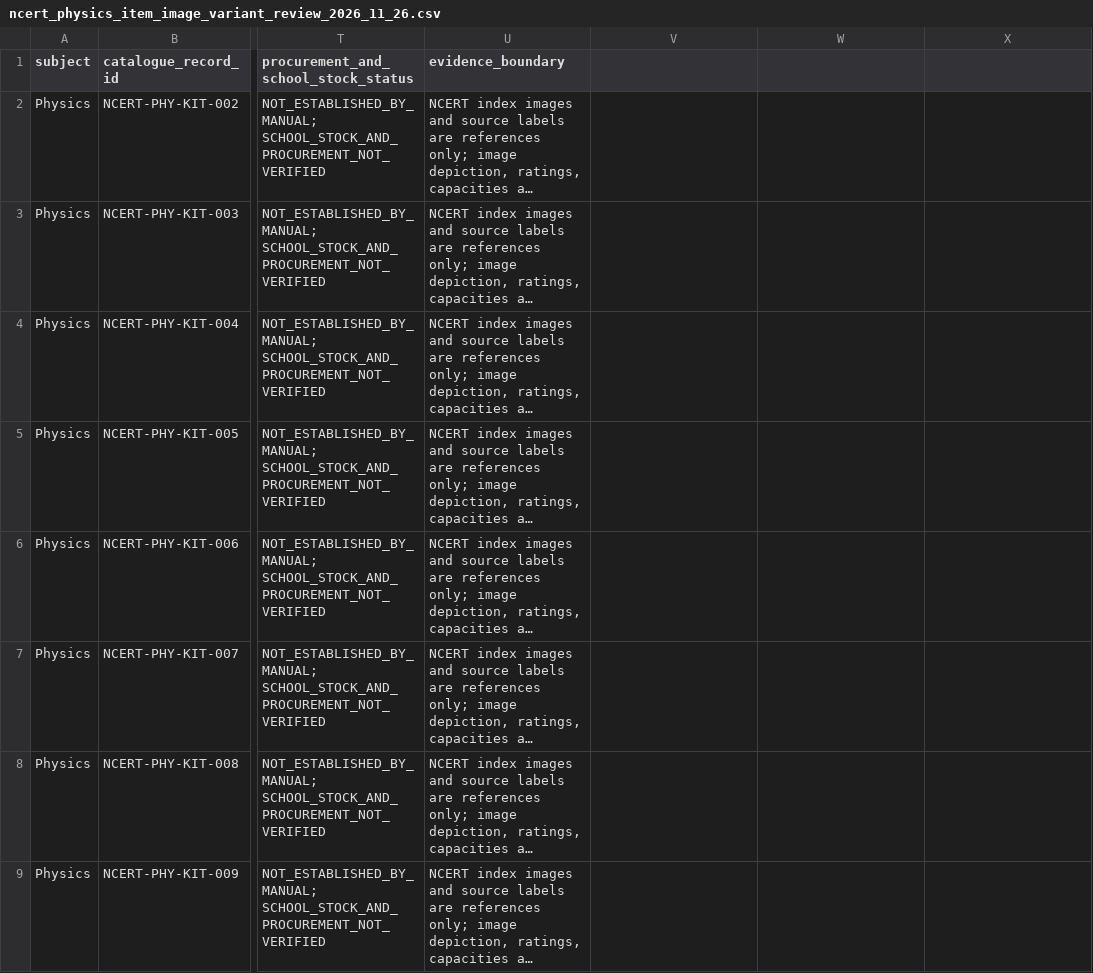
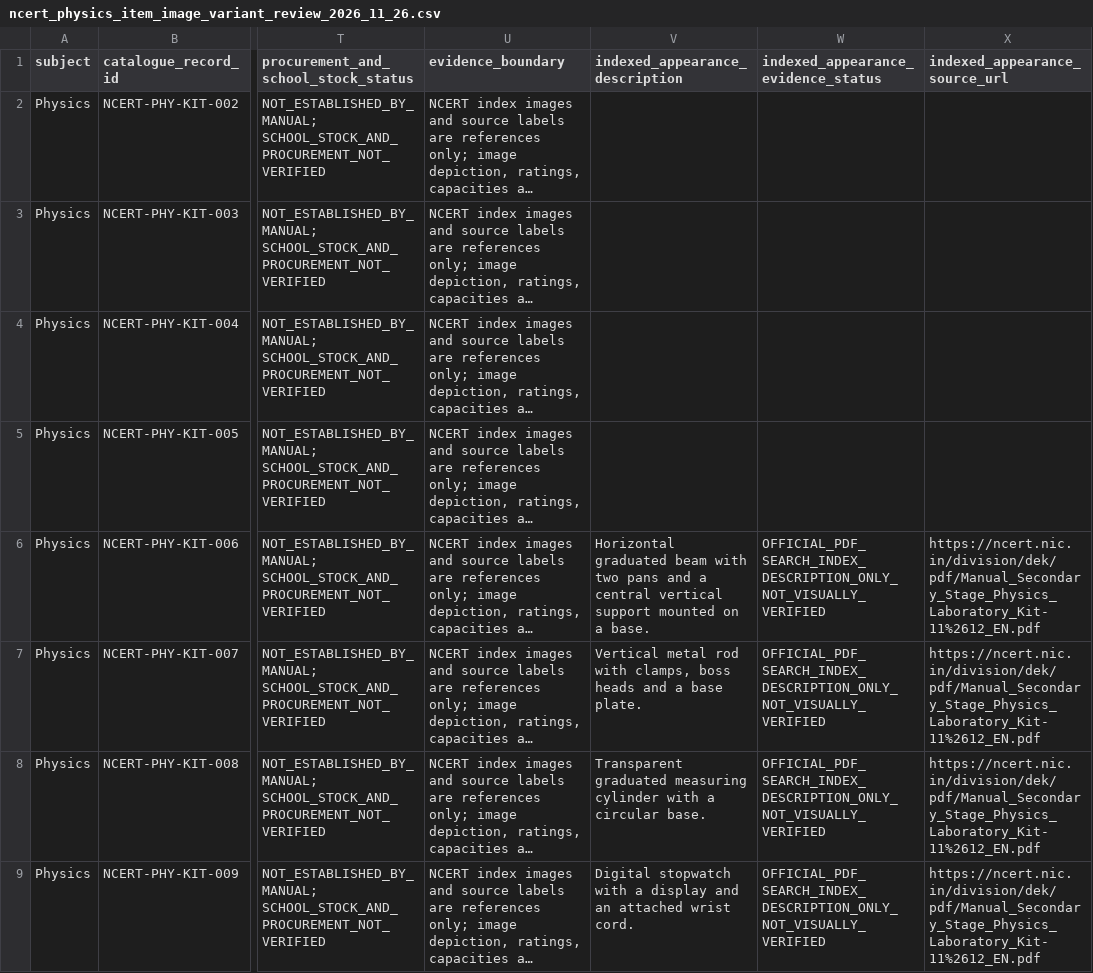
Before and after one commit to snchat78-svg/LabVerse, a CSV file: data/catalogues/ncert_physics_item_image_variant_review_2026_11_26.csv, drawn as a sheet; only a part is shown, gaps mark what is left out; long unchanged cells end in …; the diff covers the shown part only; the diff names each change by its address in the sheet, - before the commit and + after, or states it on an @@ line.

Commit message:
Record NCERT Physics page xii indexed appearance clues

```diff
--- a/data/catalogues/ncert_physics_item_image_variant_review_2026_11_26.csv
+++ b/data/catalogues/ncert_physics_item_image_variant_review_2026_11_26.csv
-V1: (empty)
+V1: indexed_appearance_description
-W1: (empty)
+W1: indexed_appearance_evidence_status
-X1: (empty)
+X1: indexed_appearance_source_url
-V6 (indexed_appearance_description): (empty)
+V6 (indexed_appearance_description): Horizontal graduated beam with two pans and a central vertical support mounted on a base.
-W6:W9: (empty)
+W6:W9: OFFICIAL_PDF_SEARCH_INDEX_DESCRIPTION_ONLY_NOT_VISUALLY_VERIFIED
-X6:X9 (indexed_appearance_source_url): (empty)
+X6:X9 (indexed_appearance_source_url): https://ncert.nic.in/division/dek/pdf/Manual_Secondary_Stage_Physics_Laboratory_Kit-11%2612_EN.pdf
-V7 (indexed_appearance_description): (empty)
+V7 (indexed_appearance_description): Vertical metal rod with clamps, boss heads and a base plate.
-V8 (indexed_appearance_description): (empty)
+V8 (indexed_appearance_description): Transparent graduated measuring cylinder with a circular base.
-V9 (indexed_appearance_description): (empty)
+V9 (indexed_appearance_description): Digital stopwatch with a display and an attached wrist cord.
```
Also changed, not shown: 9 edited cells elsewhere in this file.
